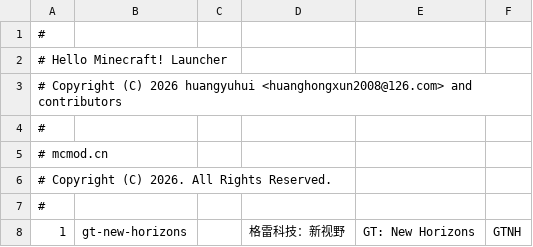
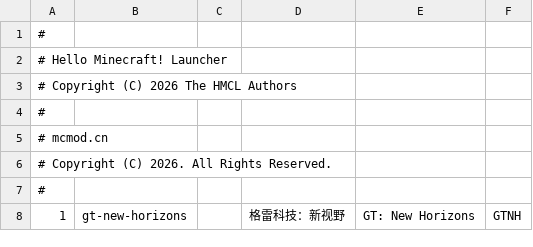
Before and after one commit to HMCL-dev/HMCL, a CSV file: HMCL/src/main/resources/assets/addon/modpack.csv, drawn as a sheet; only a part is shown.

Commit message:
feat: update copyright notices to reflect HMCL authorship

```diff
--- a/HMCL/src/main/resources/assets/addon/modpack.csv
+++ b/HMCL/src/main/resources/assets/addon/modpack.csv
@@ -2,3 +2,3 @@
 # Hello Minecraft! Launcher
-# Copyright (C) 2026 huangyuhui <huanghongxun2008@126.com> and contributors
+# Copyright (C) 2026 The HMCL Authors
 #
```
Also changed, not shown: 2 other files.
